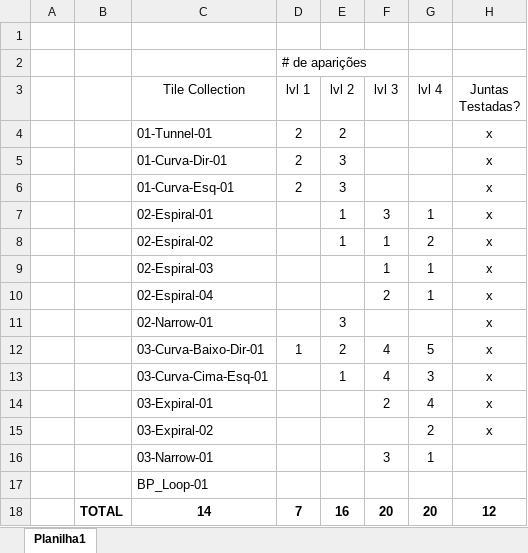
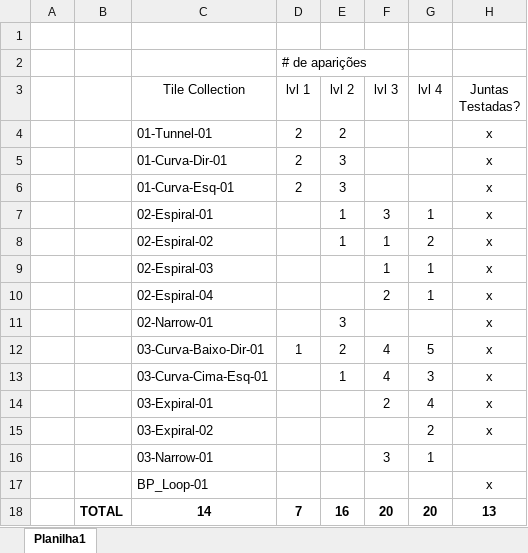
Before and after one commit to Southern-Island/Photonic, an Excel workbook: Excel/Tile Colection.xlsx, sheet Planilha1, drawn as a sheet; values as stored, in another font and other column widths than the file's, no borders; the diff names each change by its address in the sheet, - before the commit and + after, or states it on an @@ line.

Commit message:
Pente fino nas juntas do loop 2

```diff
--- a/Excel/Tile Colection.xlsx (sheet Planilha1)
+++ b/Excel/Tile Colection.xlsx (sheet Planilha1)
-H17 (Juntas Testadas?): (empty)
+H17 (Juntas Testadas?): x
-H18 (Juntas Testadas?): 12
+H18 (Juntas Testadas?): 13
```
